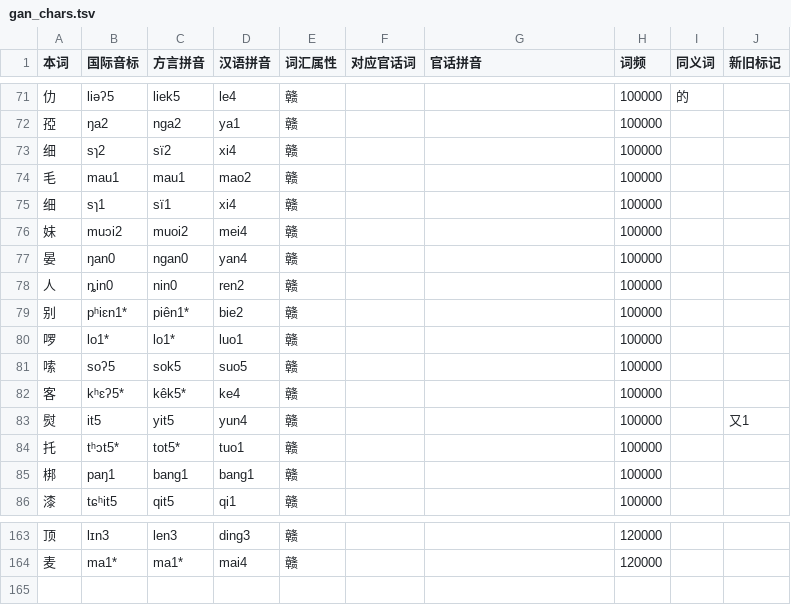
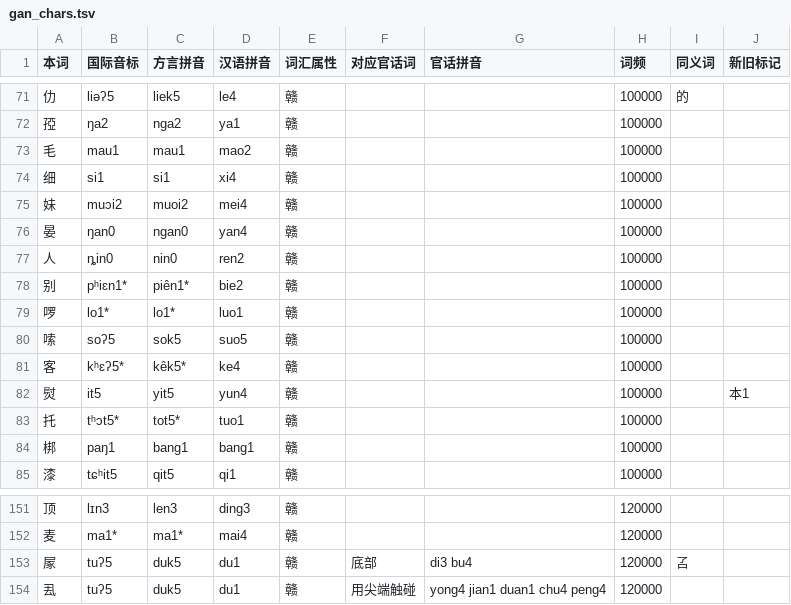
Before and after one commit to BrianIZKom1911/GonnyuGeneralIME, a TSV file: resources/regions/sinyi/dictionaries/gan_chars.tsv, drawn as a sheet; only a part is shown, gaps mark what is left out; the diff covers the shown part only.

```diff
--- a/resources/regions/sinyi/dictionaries/gan_chars.tsv
+++ b/resources/regions/sinyi/dictionaries/gan_chars.tsv
@@ -72,5 +72,4 @@
 孲	ŋa2	nga2	ya1	赣			100000		
-细	sɿ2	sï2	xi4	赣			100000		
 毛	mau1	mau1	mao2	赣			100000		
-细	sɿ1	sï1	xi4	赣			100000		
+细	si1	si1	xi4	赣			100000		
 妹	muɔi2	muoi2	mei4	赣			100000		
@@ -82,3 +81,3 @@
 客	kʰɛʔ5*	kêk5*	ke4	赣			100000		
-熨	it5	yit5	yun4	赣			100000		又1
+熨	it5	yit5	yun4	赣			100000		本1
 托	tʰɔt5*	tot5*	tuo1	赣			100000		
@@ -164 +152,3 @@
 麦	ma1*	ma1*	mai4	赣			120000		
+㞘	tuʔ5	duk5	du1	赣	底部	di3 bu4	120000	叾	
+厾	tuʔ5	duk5	du1	赣	用尖端触碰	yong4 jian1 duan1 chu4 peng4	120000	
```
Also changed, not shown: 11 removed rows and 2 edited cells elsewhere in this file, resources/regions/sinyi/dictionaries/chars.tsv, resources/regions/sinyi/dictionaries/gan_words.tsv, 8 other files.
